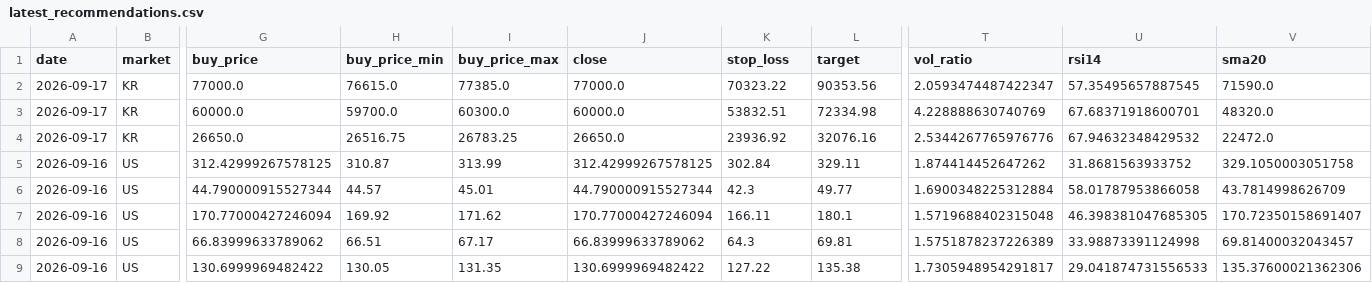
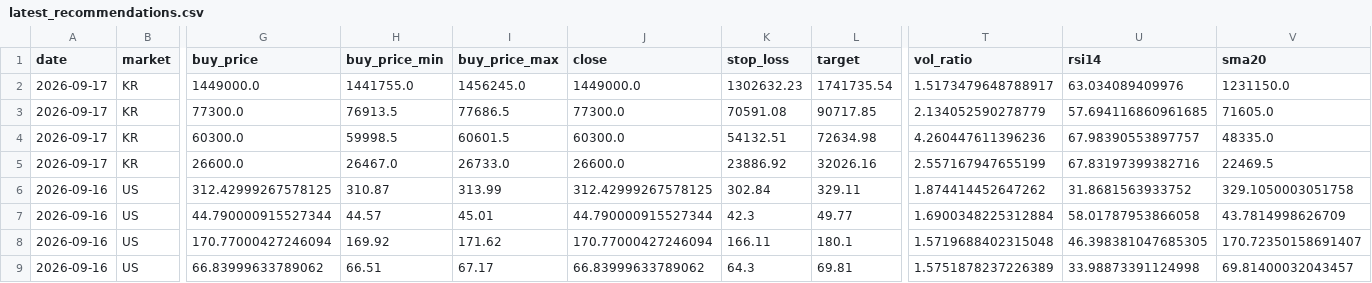
Before and after one commit to jidae8115-gif/stocksignals, a CSV file: latest_recommendations.csv, drawn as a sheet; only a part is shown, gaps mark what is left out; the shorter side is filled out with more unchanged rows; addresses are those after the commit; rows hold the shown columns only; the diff names each change by its address in the sheet, - before the commit and + after, or states it on an @@ line.

```diff
--- a/latest_recommendations.csv
+++ b/latest_recommendations.csv
+row 2: 2026-09-17 | KR | 1449000.0 | 1441755.0 | 1456245.0 | 1449000.0 | 1302632.23 | 1741735.54 | 1.5173479648788917 | 63.034089409976 | 1231150.0
-G3 (buy_price): 77000.0
+G3 (buy_price): 77300.0
-H3 (buy_price_min): 76615.0
+H3 (buy_price_min): 76913.5
-I3 (buy_price_max): 77385.0
+I3 (buy_price_max): 77686.5
-J3 (close): 77000.0
+J3 (close): 77300.0
-K3 (stop_loss): 70323.22
+K3 (stop_loss): 70591.08
-L3 (target): 90353.56
+L3 (target): 90717.85
-T3 (vol_ratio): 2.0593474487422347
+T3 (vol_ratio): 2.134052590278779
-U3 (rsi14): 57.35495657887545
+U3 (rsi14): 57.694116860961685
-V3 (sma20): 71590.0
+V3 (sma20): 71605.0
-G4 (buy_price): 60000.0
+G4 (buy_price): 60300.0
-H4 (buy_price_min): 59700.0
+H4 (buy_price_min): 59998.5
-I4 (buy_price_max): 60300.0
+I4 (buy_price_max): 60601.5
-J4 (close): 60000.0
+J4 (close): 60300.0
-K4 (stop_loss): 53832.51
+K4 (stop_loss): 54132.51
-L4 (target): 72334.98
+L4 (target): 72634.98
-T4 (vol_ratio): 4.228888630740769
+T4 (vol_ratio): 4.260447611396236
-U4 (rsi14): 67.68371918600701
+U4 (rsi14): 67.98390553897757
-V4 (sma20): 48320.0
+V4 (sma20): 48335.0
-G5 (buy_price): 26650.0
+G5 (buy_price): 26600.0
-H5 (buy_price_min): 26516.75
+H5 (buy_price_min): 26467.0
-I5 (buy_price_max): 26783.25
+I5 (buy_price_max): 26733.0
-J5 (close): 26650.0
+J5 (close): 26600.0
-K5 (stop_loss): 23936.92
+K5 (stop_loss): 23886.92
-L5 (target): 32076.16
+L5 (target): 32026.16
-T5 (vol_ratio): 2.5344267765976776
+T5 (vol_ratio): 2.557167947655199
-U5 (rsi14): 67.94632348429532
+U5 (rsi14): 67.83197399382716
-V5 (sma20): 22472.0
+V5 (sma20): 22469.5
```
Also changed, not shown: recommendations_log.csv, 2 other files.
